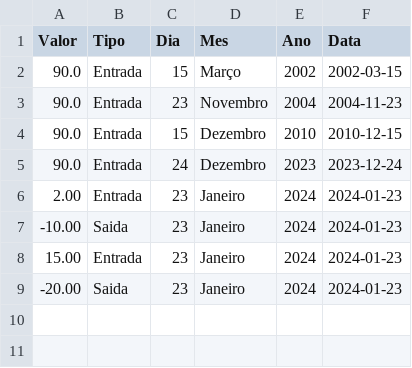
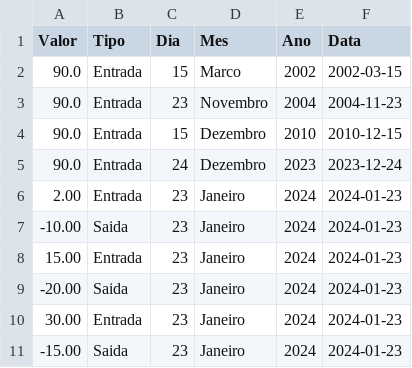
Before and after one commit to menezesalexandre-development/fluxo_de_caixa_python, a CSV file: csv/CAIXA_EXEMPLO.csv, drawn as a sheet.

Commit message:
Update Fluxo de Caixa

```diff
--- a/csv/CAIXA_EXEMPLO.csv
+++ b/csv/CAIXA_EXEMPLO.csv
@@ -1,3 +1,3 @@
 Valor,Tipo,Dia,Mes,Ano,Data
-90.0,Entrada,15,Março,2002,2002-03-15
+90.0,Entrada,15,Marco,2002,2002-03-15
 90.0,Entrada,23,Novembro,2004,2004-11-23
@@ -9 +9,3 @@ Valor,Tipo,Dia,Mes,Ano,Data
 -20.00,Saida,23,Janeiro,2024,2024-01-23
+30.00,Entrada,23,Janeiro,2024,2024-01-23
+-15.00,Saida,23,Janeiro,2024,2024-01-23
```
Also changed, not shown: 1 other file.
